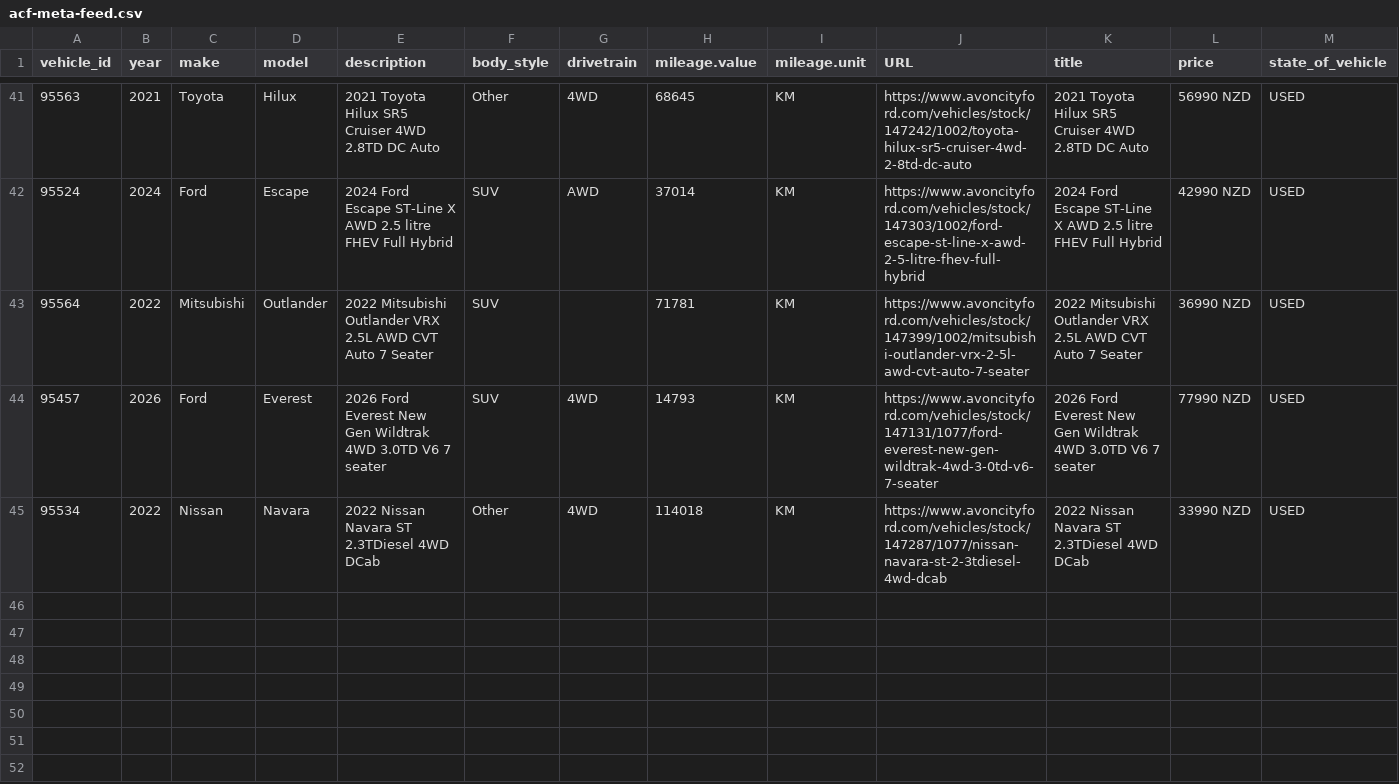
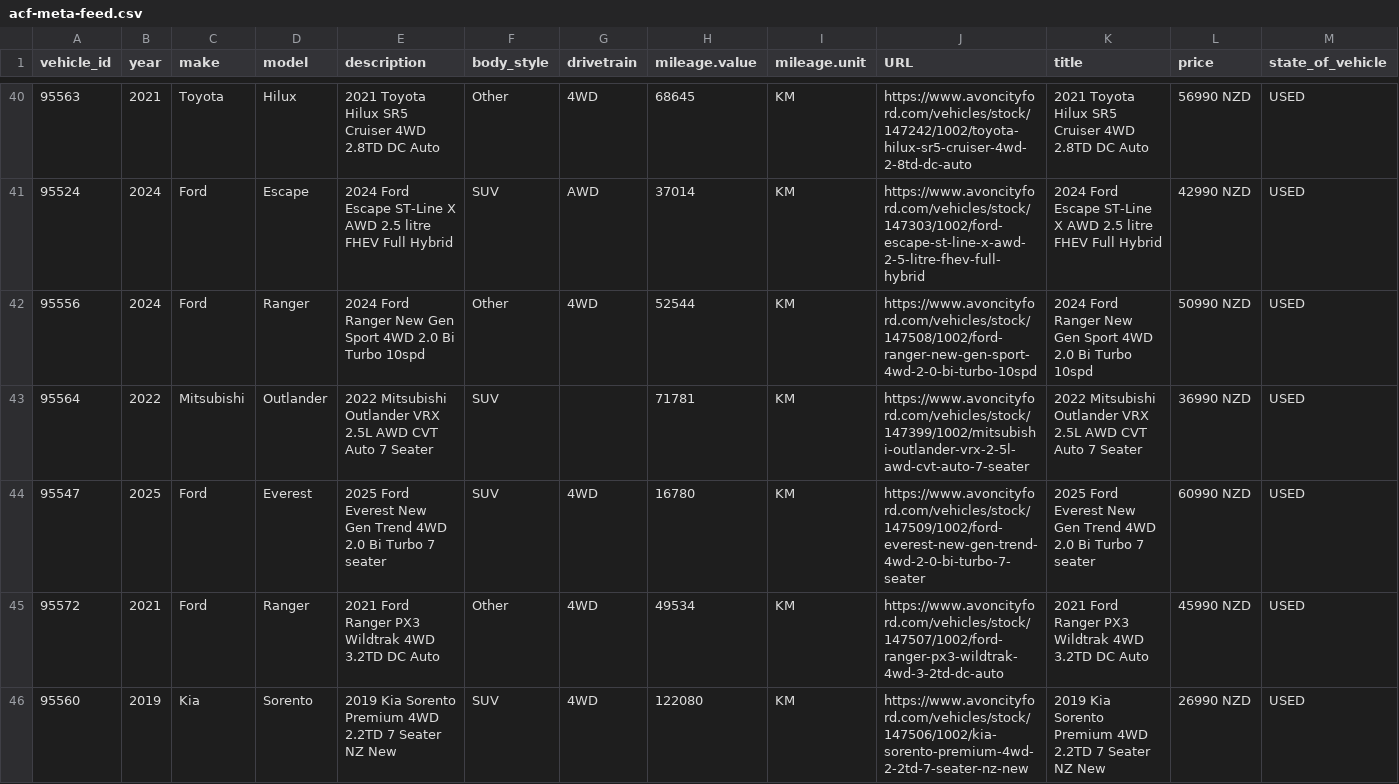
Before and after one commit to AshAcf/acf-meta-feed, a CSV file: public/acf-meta-feed.csv, drawn as a sheet; only a part is shown, gaps mark what is left out; the shorter side is filled out with more unchanged rows; rows hold the shown columns only; the diff covers the shown part only; the diff names each change by its address in the sheet, - before the commit and + after, or states it on an @@ line.

Commit message:
Update corrected vehicle feed

```diff
--- a/public/acf-meta-feed.csv
+++ b/public/acf-meta-feed.csv
+row 42: 95556 | 2024 | Ford | Ranger | 2024 Ford Ranger New Gen Sport 4WD 2.0 Bi Turbo 10spd | Other | 4WD | 52544 | KM | https://www.avoncityford.com/vehicles/stock/147508/1002/ford-ranger-new-gen-sport-4wd-2-0-bi-turbo-10spd | 2024 Ford Ranger New Gen Sport 4WD 2.0 Bi Turbo 10spd | 50990 NZD | USED
+row 44: 95547 | 2025 | Ford | Everest | 2025 Ford Everest New Gen Trend 4WD 2.0 Bi Turbo 7 seater | SUV | 4WD | 16780 | KM | https://www.avoncityford.com/vehicles/stock/147509/1002/ford-everest-new-gen-trend-4wd-2-0-bi-turbo-7-seater | 2025 Ford Everest New Gen Trend 4WD 2.0 Bi Turbo 7 seater | 60990 NZD | USED
+row 45: 95572 | 2021 | Ford | Ranger | 2021 Ford Ranger PX3 Wildtrak 4WD 3.2TD DC Auto | Other | 4WD | 49534 | KM | https://www.avoncityford.com/vehicles/stock/147507/1002/ford-ranger-px3-wildtrak-4wd-3-2td-dc-auto | 2021 Ford Ranger PX3 Wildtrak 4WD 3.2TD DC Auto | 45990 NZD | USED
+row 46: 95560 | 2019 | Kia | Sorento | 2019 Kia Sorento Premium 4WD 2.2TD 7 Seater NZ New | SUV | 4WD | 122080 | KM | https://www.avoncityford.com/vehicles/stock/147506/1002/kia-sorento-premium-4wd-2-2td-7-seater-nz-new | 2019 Kia Sorento Premium 4WD 2.2TD 7 Seater NZ New | 26990 NZD | USED
```
Also changed, not shown: 3 added rows and 1 removed row elsewhere in this file, 3 other files.
